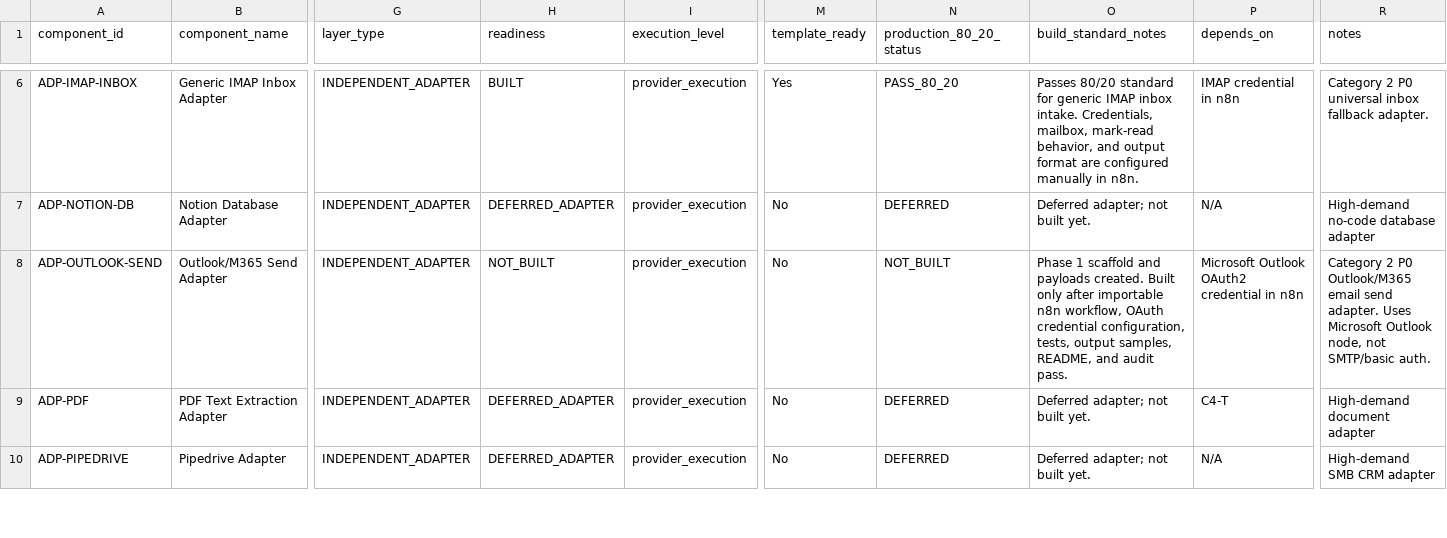
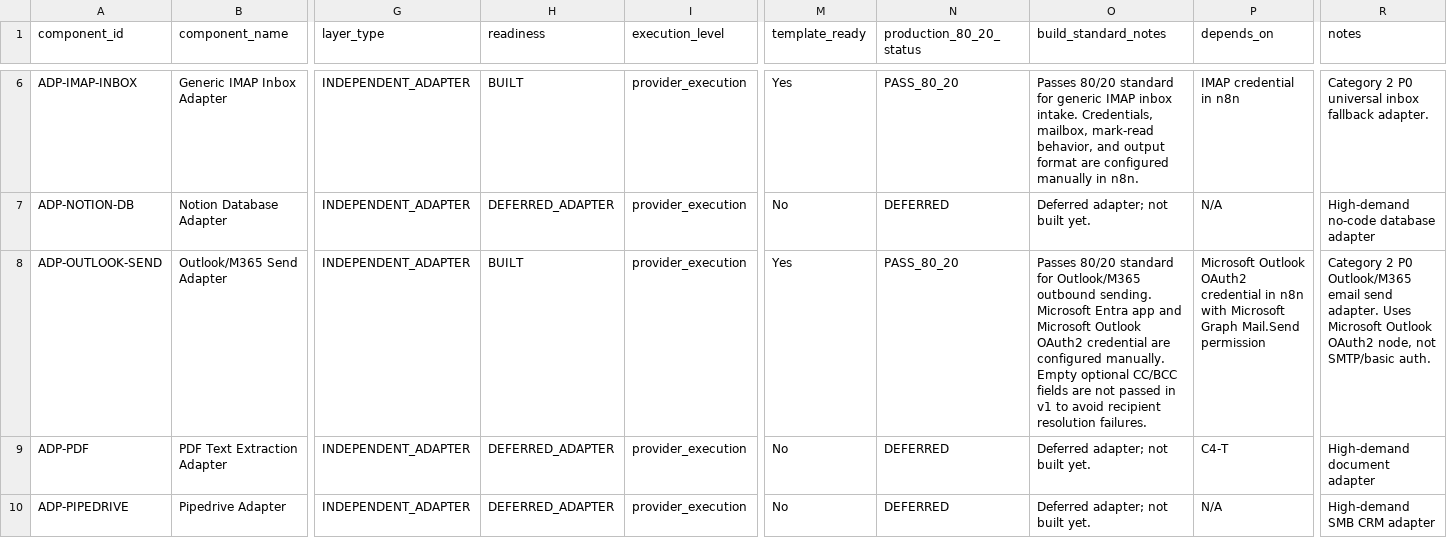
Before and after one commit to LexNovaHQ/automation-library, a CSV file: audit/config/component-classification.csv, drawn as a sheet; only a part is shown, gaps mark what is left out; the diff names each change by its address in the sheet, - before the commit and + after, or states it on an @@ line.

```diff
--- a/audit/config/component-classification.csv
+++ b/audit/config/component-classification.csv
-H8 (readiness): NOT_BUILT
+H8 (readiness): BUILT
-M8 (template_ready): No
+M8 (template_ready): Yes
-N8 (production_80_20_status): NOT_BUILT
+N8 (production_80_20_status): PASS_80_20
-O8 (build_standard_notes): Phase 1 scaffold and payloads created. Built only after importable n8n workflow, OAuth credential configuration, tests, output samples, README, and audit pass.
+O8 (build_standard_notes): Passes 80/20 standard for Outlook/M365 outbound sending. Microsoft Entra app and Microsoft Outlook OAuth2 credential are configured manually. Empty optional CC/BCC fields are not passed in v1 to avoid recipient resolution failures.
-P8 (depends_on): …in n8n
+P8 (depends_on): …in n8n with Microsoft Graph Mail.Send permission
-R8 (notes): …Microsoft Outlook node, not…
+R8 (notes): …Microsoft Outlook OAuth2 node, not…
```
Also changed, not shown: audit/config/category-2-adapter-family-roadmap.csv, audit/reports/primary-category-80-20-audit.csv, 17 other files.
